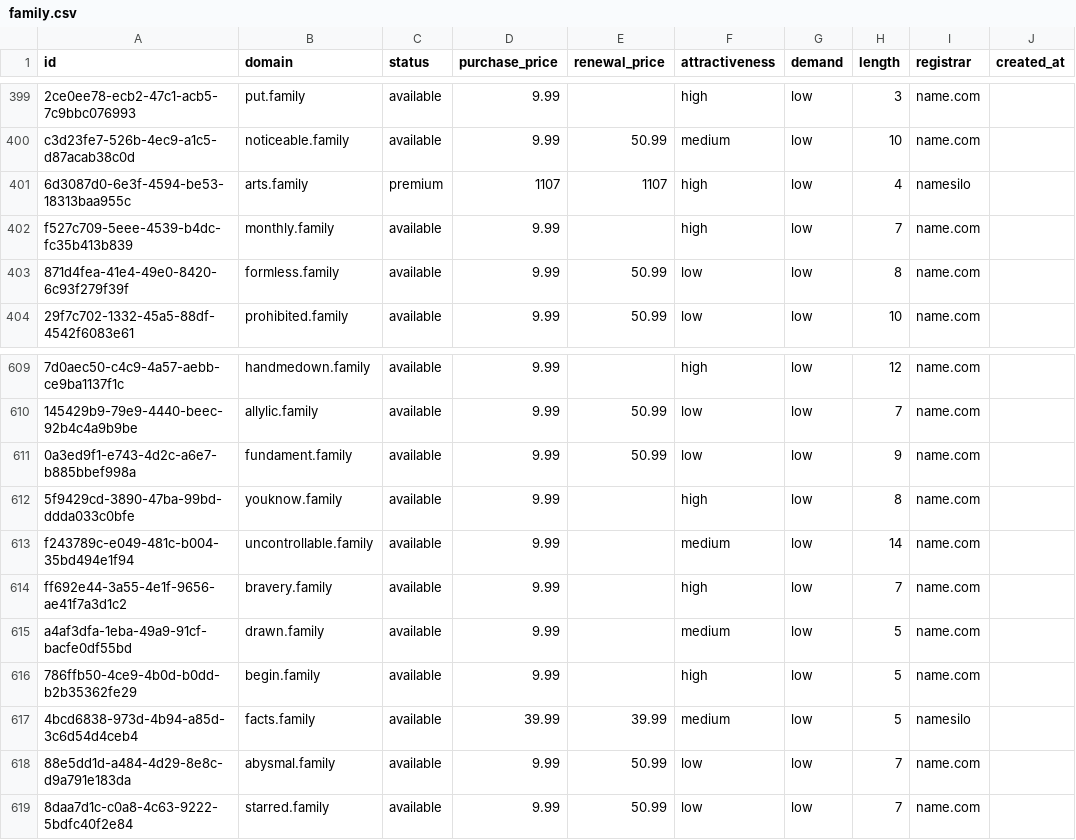
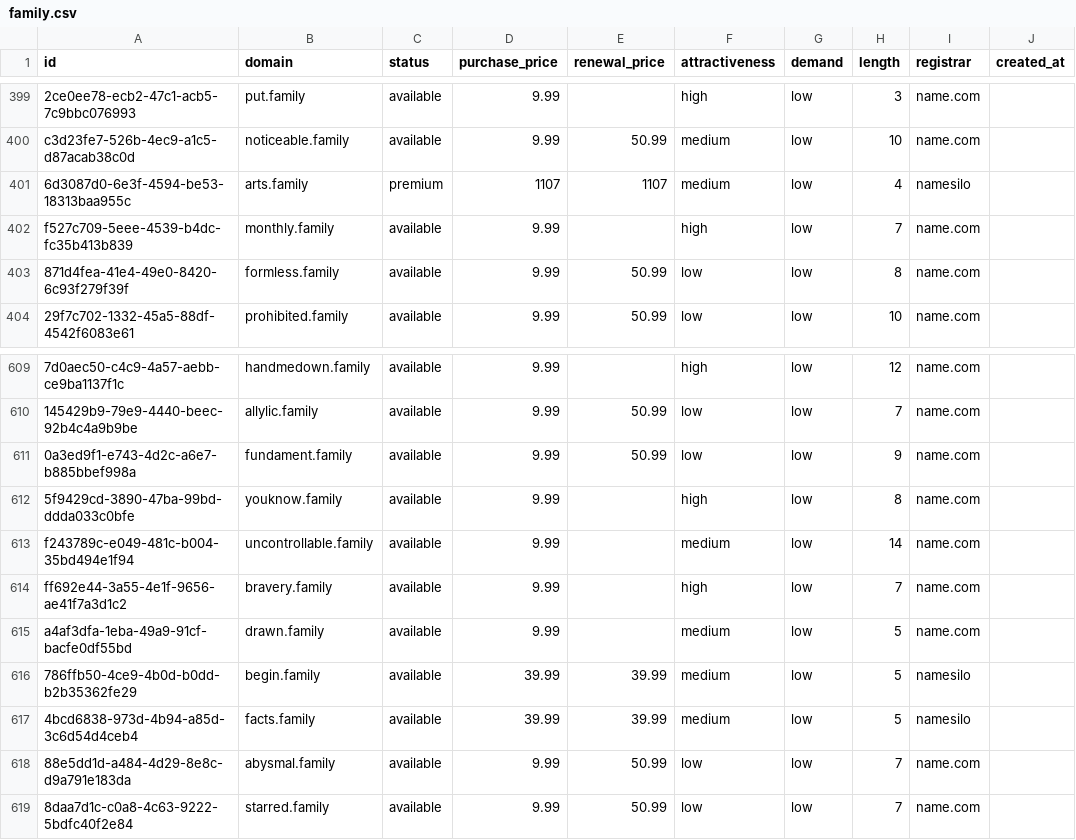
Before and after one commit to UniqueDomains/family-oneword-domains, a CSV file: family.csv, drawn as a sheet; only a part is shown, gaps mark what is left out; the diff names each change by its address in the sheet, - before the commit and + after, or states it on an @@ line.

Commit message:
Domains update

```diff
--- a/family.csv
+++ b/family.csv
-F401 (attractiveness): high
+F401 (attractiveness): medium
-D616 (purchase_price): 9.99
+D616 (purchase_price): 39.99
-E616 (renewal_price): (empty)
+E616 (renewal_price): 39.99
-F616 (attractiveness): high
+F616 (attractiveness): medium
-I616 (registrar): name.com
+I616 (registrar): namesilo
```
Also changed, not shown: 4 other files.
